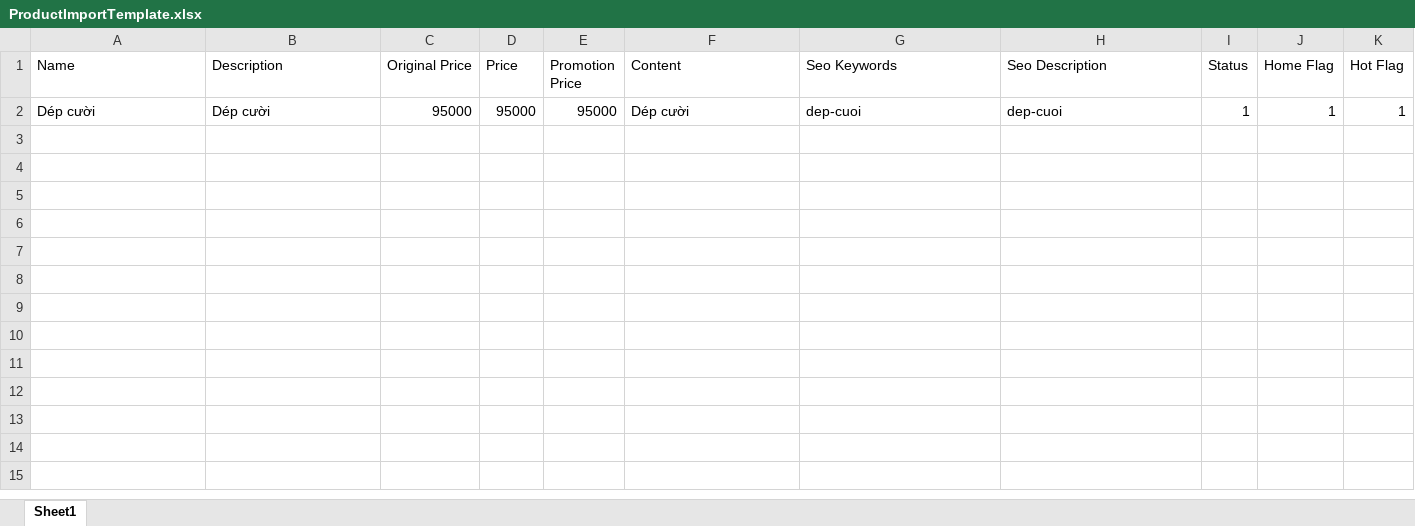
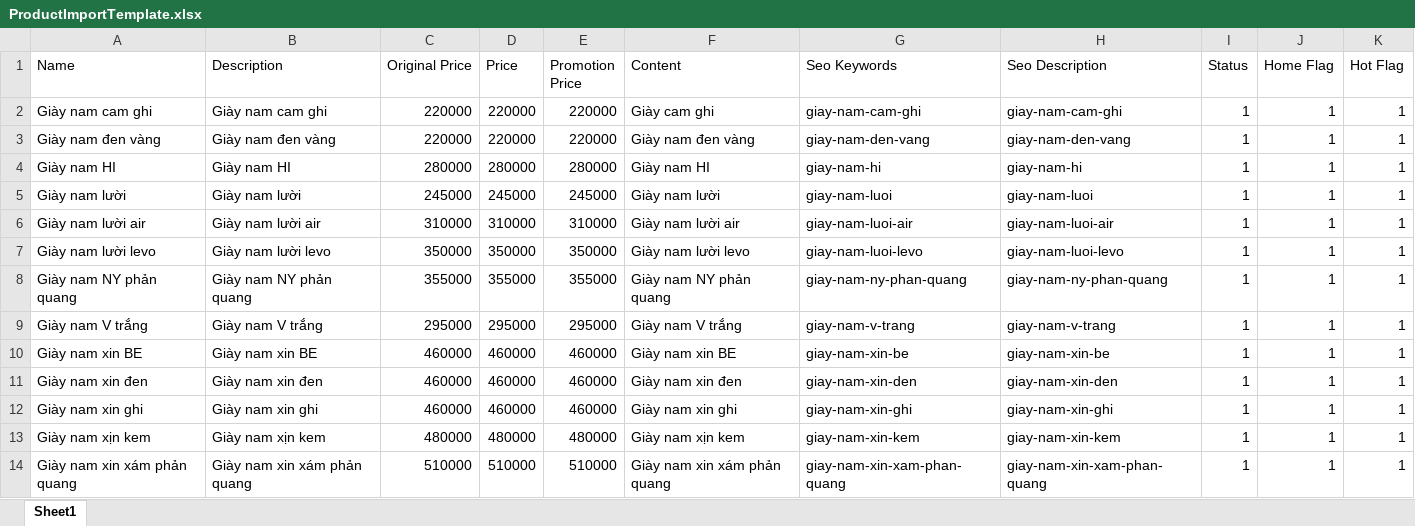
Before and after one commit to hauphuong/ERPCoreApp, an Excel workbook: StdCoreApp/wwwroot/uploaded/excels/ProductImportTemplate.xlsx, sheet Sheet1, drawn as a sheet; values as stored, in another font and other column widths than the file's, no borders; table styles not drawn; removed rows and columns are numbered as before the commit, all else as after; the diff names each change by its address in the sheet, - before the commit and + after, or states it on an @@ line.

```diff
--- a/StdCoreApp/wwwroot/uploaded/excels/ProductImportTemplate.xlsx (sheet Sheet1)
+++ b/StdCoreApp/wwwroot/uploaded/excels/ProductImportTemplate.xlsx (sheet Sheet1)
-row 2: Dép cười | Dép cười | 95000 | 95000 | 95000 | Dép cười | dep-cuoi | dep-cuoi | 1 | 1 | 1
+row 2: Giày nam cam ghi | Giày nam cam ghi | 220000 | 220000 | 220000 | Giày cam ghi | giay-nam-cam-ghi | giay-nam-cam-ghi | 1 | 1 | 1
+row 3: Giày nam đen vàng | Giày nam đen vàng | 220000 | 220000 | 220000 | Giày nam đen vàng | giay-nam-den-vang | giay-nam-den-vang | 1 | 1 | 1
+row 4: Giày nam HI | Giày nam HI | 280000 | 280000 | 280000 | Giày nam HI | giay-nam-hi | giay-nam-hi | 1 | 1 | 1
+row 5: Giày nam lười | Giày nam lười | 245000 | 245000 | 245000 | Giày nam lười | giay-nam-luoi | giay-nam-luoi | 1 | 1 | 1
+row 6: Giày nam lười air | Giày nam lười air | 310000 | 310000 | 310000 | Giày nam lười air | giay-nam-luoi-air | giay-nam-luoi-air | 1 | 1 | 1
+row 7: Giày nam lười levo | Giày nam lười levo | 350000 | 350000 | 350000 | Giày nam lười levo | giay-nam-luoi-levo | giay-nam-luoi-levo | 1 | 1 | 1
+row 8: Giày nam NY phản quang | Giày nam NY phản quang | 355000 | 355000 | 355000 | Giày nam NY phản quang | giay-nam-ny-phan-quang | giay-nam-ny-phan-quang | 1 | 1 | 1
+row 9: Giày nam V trắng | Giày nam V trắng | 295000 | 295000 | 295000 | Giày nam V trắng | giay-nam-v-trang | giay-nam-v-trang | 1 | 1 | 1
+row 10: Giày nam xin BE | Giày nam xin BE | 460000 | 460000 | 460000 | Giày nam xin BE | giay-nam-xin-be | giay-nam-xin-be | 1 | 1 | 1
+row 11: Giày nam xin đen | Giày nam xin đen | 460000 | 460000 | 460000 | Giày nam xin đen | giay-nam-xin-den | giay-nam-xin-den | 1 | 1 | 1
+row 12: Giày nam xin ghi | Giày nam xin ghi | 460000 | 460000 | 460000 | Giày nam xin ghi | giay-nam-xin-ghi | giay-nam-xin-ghi | 1 | 1 | 1
+row 13: Giày nam xịn kem | Giày nam xịn kem | 480000 | 480000 | 480000 | Giày nam xịn kem | giay-nam-xin-kem | giay-nam-xin-kem | 1 | 1 | 1
+row 14: Giày nam xin xám phản quang | Giày nam xin xám phản quang | 510000 | 510000 | 510000 | Giày nam xin xám phản quang | giay-nam-xin-xam-phan-quang | giay-nam-xin-xam-phan-quang | 1 | 1 | 1
```
Also changed, not shown: 30 other files.
